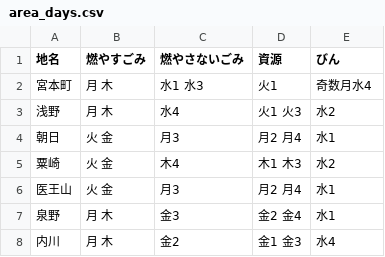
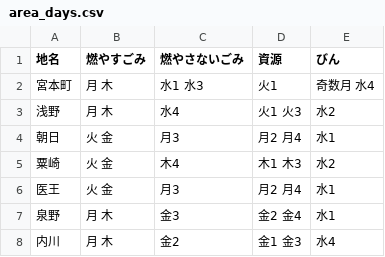
Before and after one commit to baku-baku/5374, a CSV file: data/area_days.csv, drawn as a sheet; only a part is shown.

Commit message:
Update area_days.csv

```diff
--- a/data/area_days.csv
+++ b/data/area_days.csv
@@ -1,3 +1,3 @@
 地名,燃やすごみ,燃やさないごみ,資源,びん
-宮本町,月 木,水1 水3,火1,奇数月水4
+宮本町,月 木,水1 水3,火1,奇数月 水4
 浅野,月 木,水4,火1 火3,水2
@@ -5,3 +5,3 @@
 粟崎,火 金,木4,木1 木3,水2
-医王山,火 金,月3,月2 月4,水1
+医王,火 金,月3,月2 月4,水1
 泉野,月 木,金3,金2 金4,水1
```
